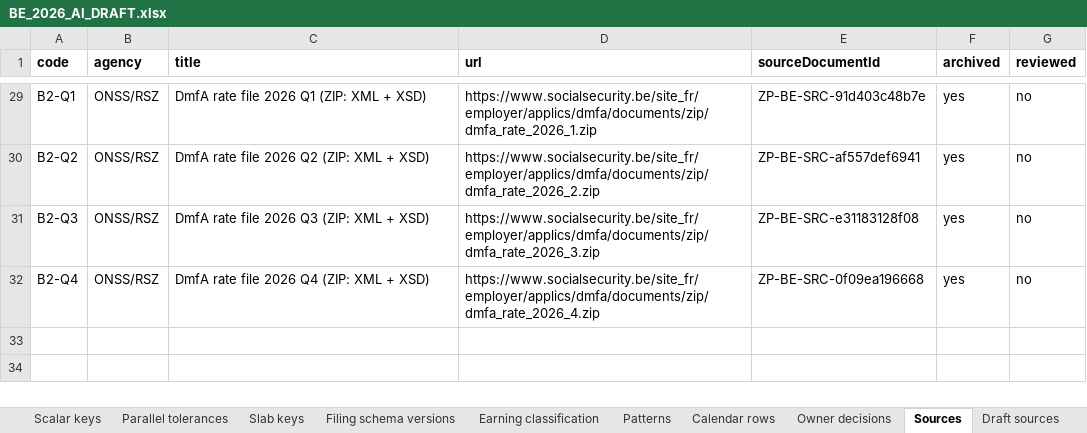
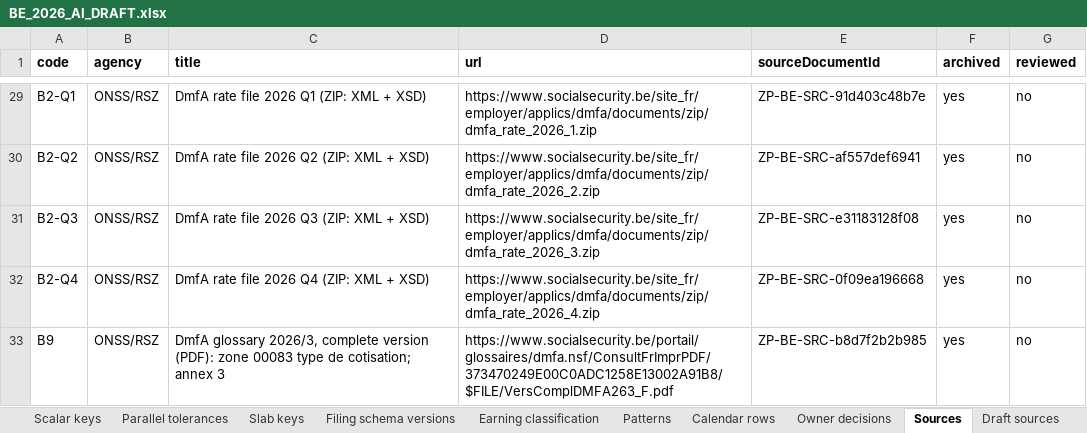
Before and after one commit to ZoikoGroup/zoiko-payroll-platform, an Excel workbook: docs/belgium/content/BE_2026_AI_DRAFT.xlsx, sheet Sources, drawn as a sheet; only a part is shown, gaps mark what is left out; values as stored, in another font and other column widths than the file's, no borders; the diff names each change by its address in the sheet, - before the commit and + after, or states it on an @@ line.

```diff
--- a/docs/belgium/content/BE_2026_AI_DRAFT.xlsx (sheet Sources)
+++ b/docs/belgium/content/BE_2026_AI_DRAFT.xlsx (sheet Sources)
+row 33: B9 | ONSS/RSZ | DmfA glossary 2026/3, complete version (PDF): zone 00083 type de cotisation; annex 3 | https://www.socialsecurity.be/portail/glossaires/dmfa.nsf/ConsultFrImprPDF/373470249E00C0ADC1258E13002A91B8/$FILE/VersComplDMFA263_F.pdf | ZP-BE-SRC-b8d7f2b2b985 | yes | no
```
Also changed, not shown: sheet Draft sources, 32 other files.
